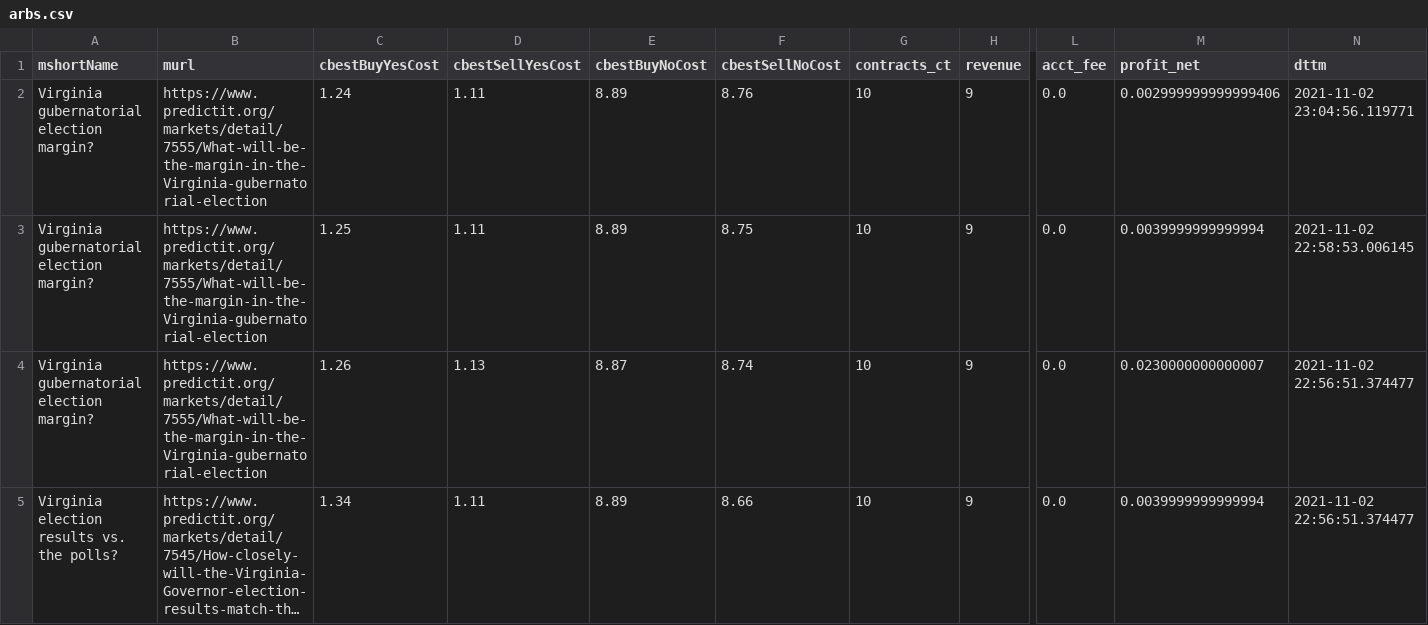
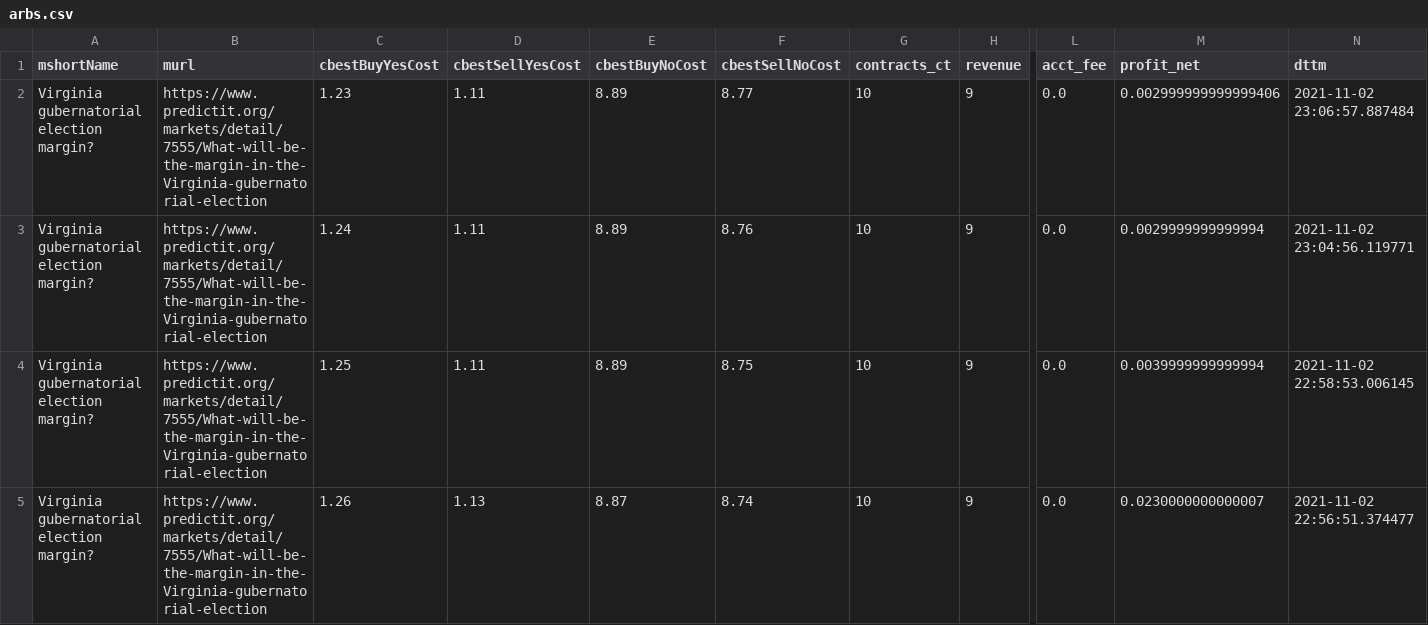
Before and after one commit to dcadata/predictit-arbitrage, a CSV file: data/arbs.csv, drawn as a sheet; only a part is shown, gaps mark what is left out; the shorter side is filled out with more unchanged rows; long unchanged cells end in …; rows hold the shown columns only; the diff names each change by its address in the sheet, - before the commit and + after, or states it on an @@ line.

```diff
--- a/data/arbs.csv
+++ b/data/arbs.csv
-C2 (cbestBuyYesCost): 1.24
+C2 (cbestBuyYesCost): 1.23
-F2 (cbestSellNoCost): 8.76
+F2 (cbestSellNoCost): 8.77
-N2 (dttm): 2021-11-02 23:04:56.119771
+N2 (dttm): 2021-11-02 23:06:57.887484
+row 3: Virginia gubernatorial election margin? | https://www.predictit.org/markets/detail/7555/What-will-be-the-margin-in-the-Virginia-gubernatorial-election | 1.24 | 1.11 | 8.89 | 8.76 | 10 | 9 | 0.0 | 0.0029999999999994 | 2021-11-02 23:04:56.119771
```
Also changed, not shown: data/markets.csv, 1 other file.
